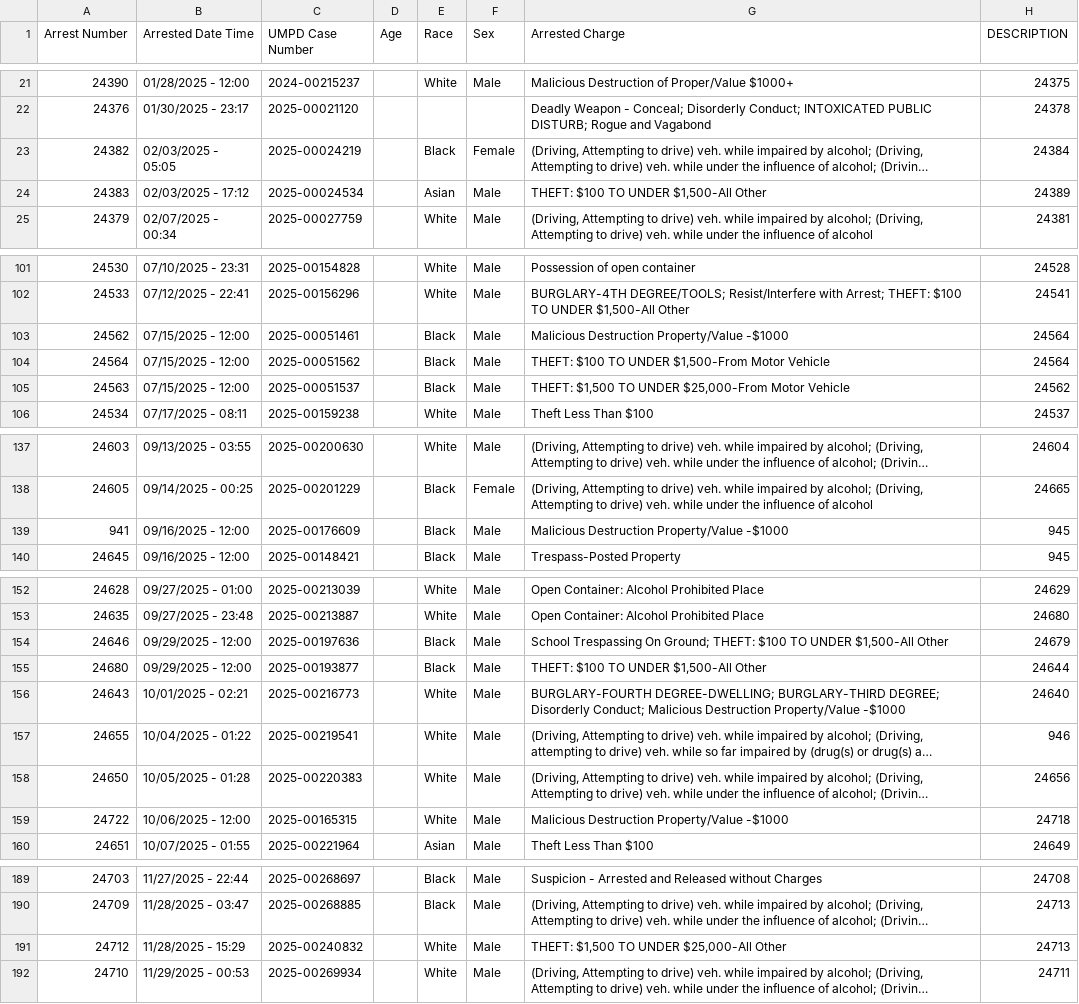
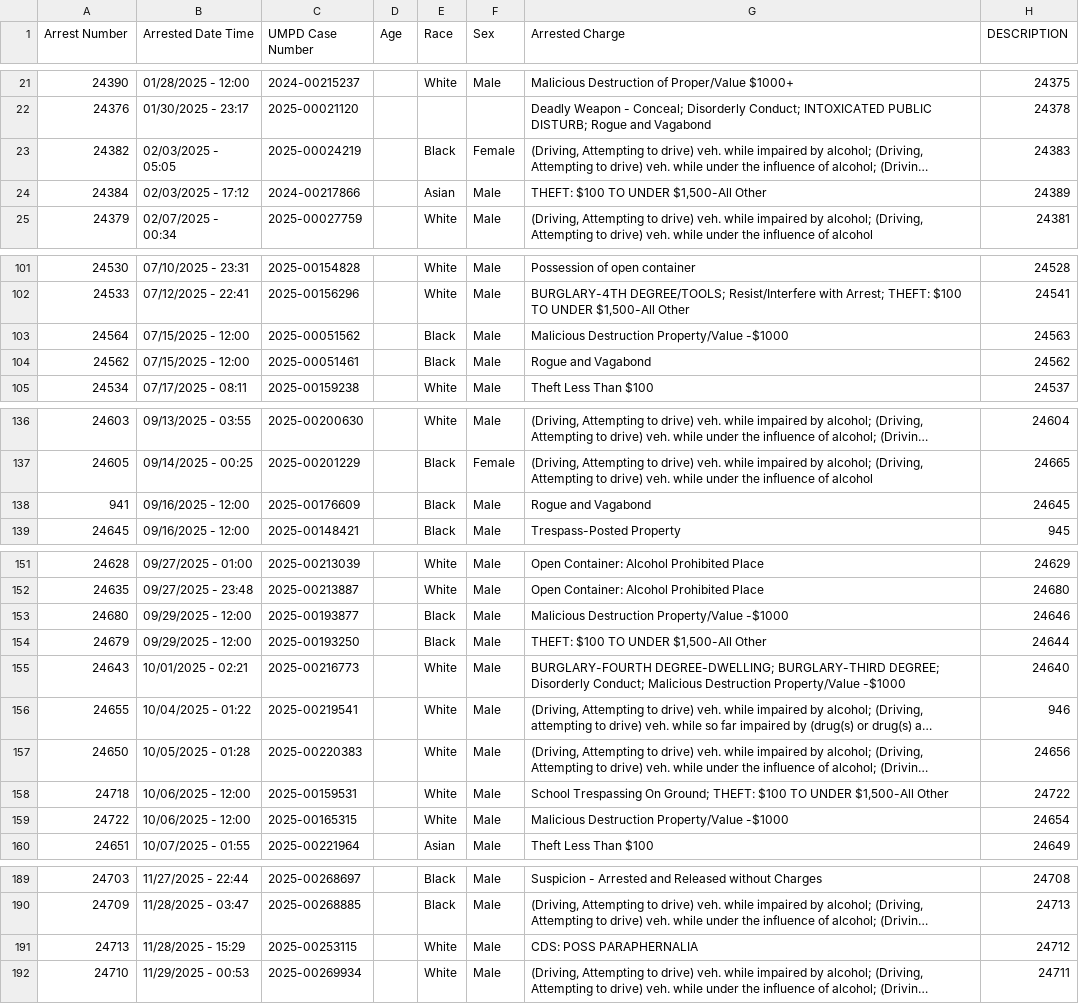
Before and after one commit to dwillis/umpd-logs, a CSV file: data/all-police-arrests.csv, drawn as a sheet; only a part is shown, gaps mark what is left out; long unchanged cells end in …; removed rows and columns are numbered as before the commit, all else as after; the diff covers the shown part only; the diff names each change by its address in the sheet, - before the commit and + after, or states it on an @@ line.

```diff
--- a/data/all-police-arrests.csv
+++ b/data/all-police-arrests.csv
-H23 (DESCRIPTION): 24384
+H23 (DESCRIPTION): 24383
@@ row 24 moved to row 426: 24383 @@
@@ row 426 moved to row 24: 24384 @@
-row 103: 24562 | 07/15/2025 - 12:00 | 2025-00051461 |  | Black | Male | Malicious Destruction Property/Value -$1000 | 24564
-G103 (Arrested Charge): THEFT: $100 TO UNDER $1,500-From Motor Vehicle
+G103 (Arrested Charge): Malicious Destruction Property/Value -$1000
-H103 (DESCRIPTION): 24564
+H103 (DESCRIPTION): 24563
-A104 (Arrest Number): 24563
+A104 (Arrest Number): 24562
-C104 (UMPD Case Number): 2025-00051537
+C104 (UMPD Case Number): 2025-00051461
-G104 (Arrested Charge): THEFT: $1,500 TO UNDER $25,000-From Motor Vehicle
+G104 (Arrested Charge): Rogue and Vagabond
-G138 (Arrested Charge): Malicious Destruction Property/Value -$1000
+G138 (Arrested Charge): Rogue and Vagabond
-H138 (DESCRIPTION): 945
+H138 (DESCRIPTION): 24645
@@ row 154 moved to row 428: 24646 @@
-G153 (Arrested Charge): THEFT: $100 TO UNDER $1,500-All Other
+G153 (Arrested Charge): Malicious Destruction Property/Value -$1000
-H153 (DESCRIPTION): 24644
+H153 (DESCRIPTION): 24646
@@ row 427 moved to row 154: 24679 @@
@@ row 435 moved to row 158: 24718 @@
-H159 (DESCRIPTION): 24718
+H159 (DESCRIPTION): 24654
@@ row 191 moved to row 429: 24712 @@
@@ row 429 moved to row 191: 24713 @@
```
Also changed, not shown: 5 added rows, 4 removed rows, 8 moved rows and 22 edited cells elsewhere in this file, data/new_cases.csv, data/updated-activities.csv, 1 other file.
